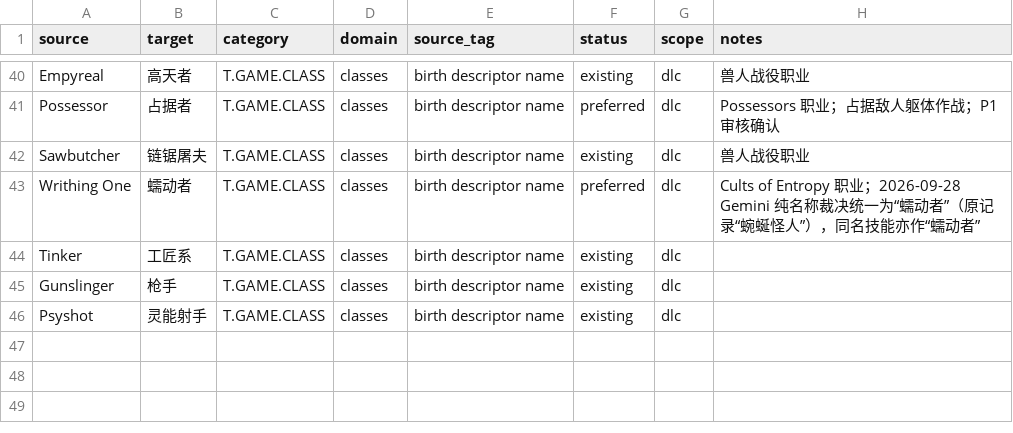
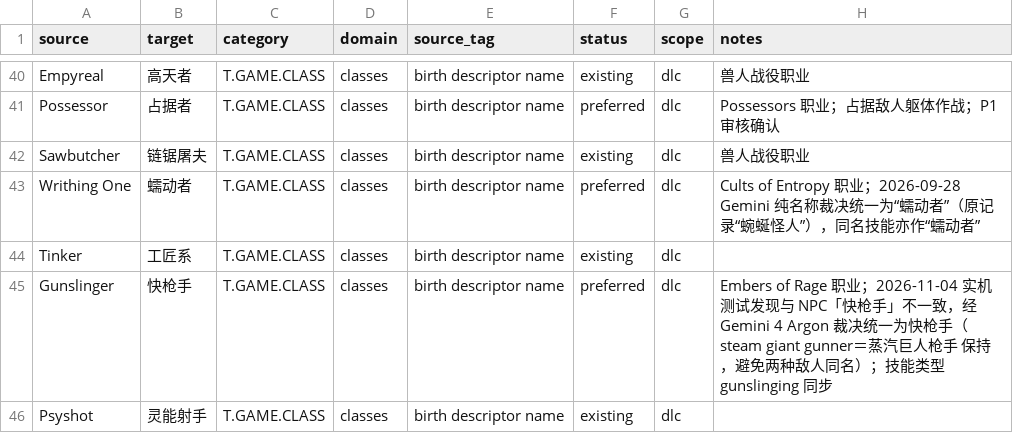
Before and after one commit to yutio8888/tome4-chinese-translation, a TSV file: terminology/classes.tsv, drawn as a sheet; only a part is shown, gaps mark what is left out.

```diff
--- a/terminology/classes.tsv
+++ b/terminology/classes.tsv
@@ -44,3 +44,3 @@ Writhing One	蠕动者	T.GAME.CLASS	classes	birth descriptor name	preferred	dlc
 Tinker	工匠系	T.GAME.CLASS	classes	birth descriptor name	existing	dlc	
-Gunslinger	枪手	T.GAME.CLASS	classes	birth descriptor name	existing	dlc	
+Gunslinger	快枪手	T.GAME.CLASS	classes	birth descriptor name	preferred	dlc	Embers of Rage 职业；2026-11-04 实机测试发现与 NPC「快枪手」不一致，经 Gemini 4 Argon 裁决统一为快枪手（steam giant gunner＝蒸汽巨人枪手 保持，避免两种敌人同名）；技能类型 gunslinging 同步
 Psyshot	灵能射手	T.GAME.CLASS	classes	birth descriptor name	existing	dlc	
```
Also changed, not shown: 19 other files.
